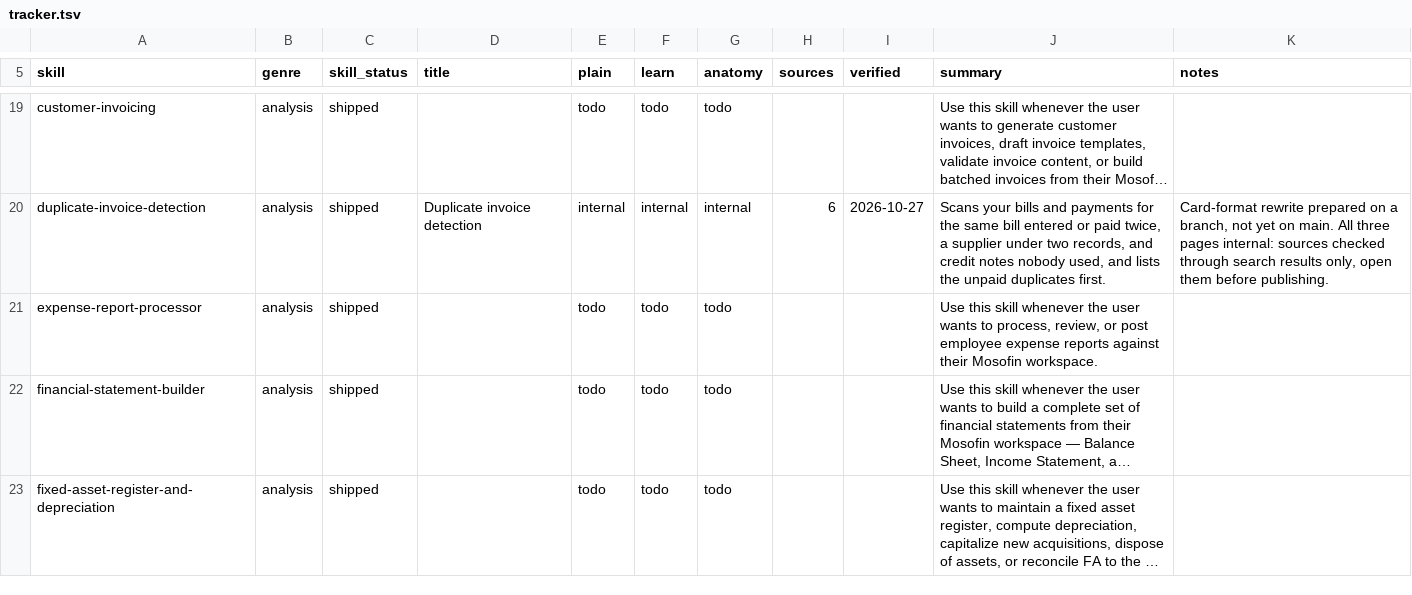
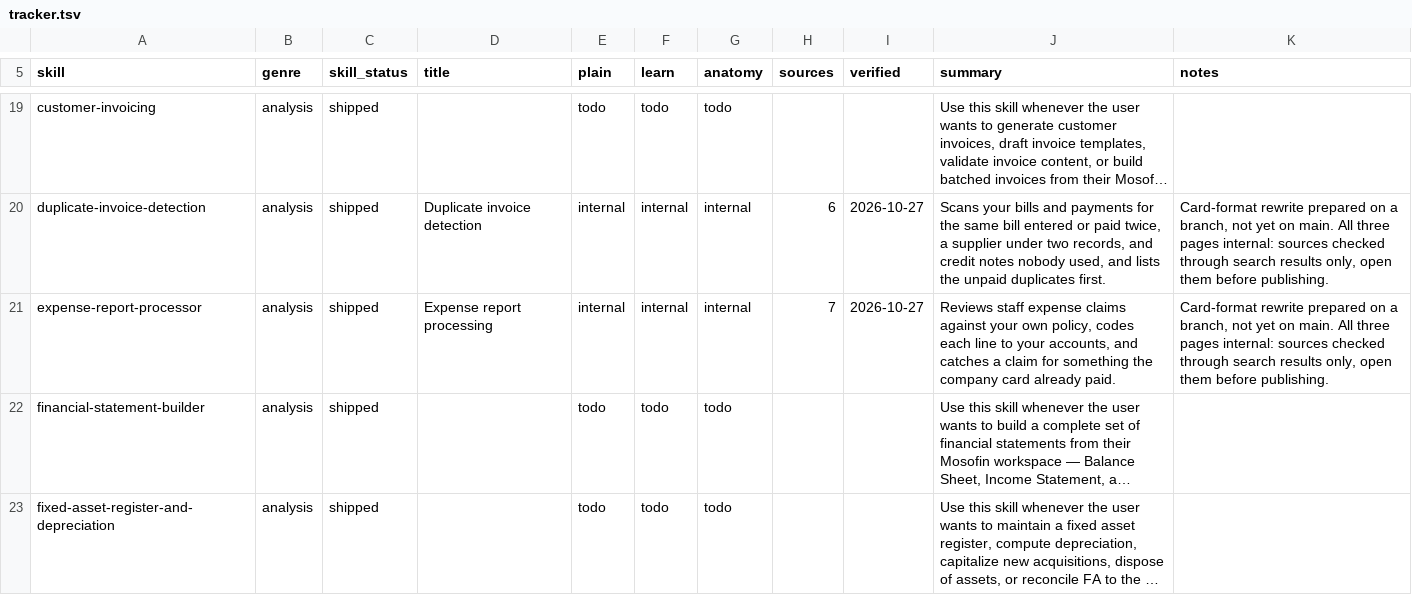
Before and after one commit to MosoFin/mosofin-skill-explainers, a TSV file: tracker.tsv, drawn as a sheet; only a part is shown, gaps mark what is left out; long unchanged cells end in …; the diff names each change by its address in the sheet, - before the commit and + after, or states it on an @@ line.

```diff
--- a/tracker.tsv
+++ b/tracker.tsv
-D21 (title): (empty)
+D21 (title): Expense report processing
-E21 (plain): todo
+E21 (plain): internal
-F21 (learn): todo
+F21 (learn): internal
-G21 (anatomy): todo
+G21 (anatomy): internal
-H21 (sources): (empty)
+H21 (sources): 7
-I21 (verified): (empty)
+I21 (verified): 2026-10-27
-J21 (summary): Use this skill whenever the user wants to process, review, or post employee expense reports against their Mosofin workspace.
+J21 (summary): Reviews staff expense claims against your own policy, codes each line to your accounts, and catches a claim for something the company card already paid.
-K21 (notes): (empty)
+K21 (notes): Card-format rewrite prepared on a branch, not yet on main. All three pages internal: sources checked through search results only, open them before publishing.
```
Also changed, not shown: 4 other files.
